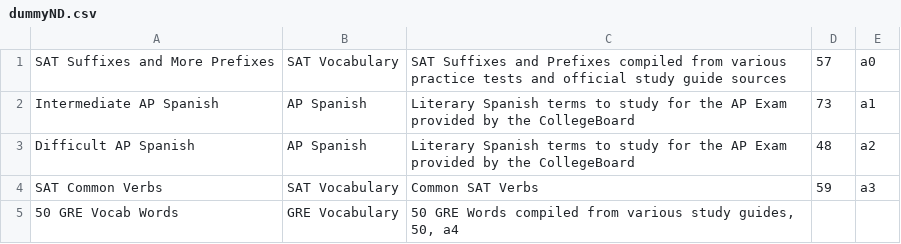
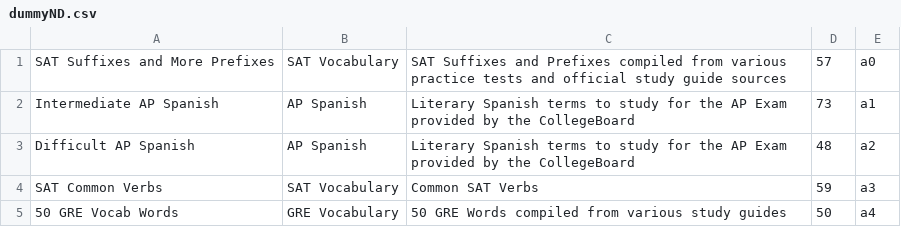
Before and after one commit to eeho/eeho.github.io, a CSV file: dummyND.csv, drawn as a sheet.

Commit message:
fixed double quote bug

```diff
--- a/dummyND.csv
+++ b/dummyND.csv
@@ -4,2 +4,2 @@
 "SAT Common Verbs","SAT Vocabulary","Common SAT Verbs",59,a3
-"50 GRE Vocab Words","GRE Vocabulary","50 GRE Words compiled from various study guides, 50, a4"
+"50 GRE Vocab Words","GRE Vocabulary","50 GRE Words compiled from various study guides", 50, a4
```
